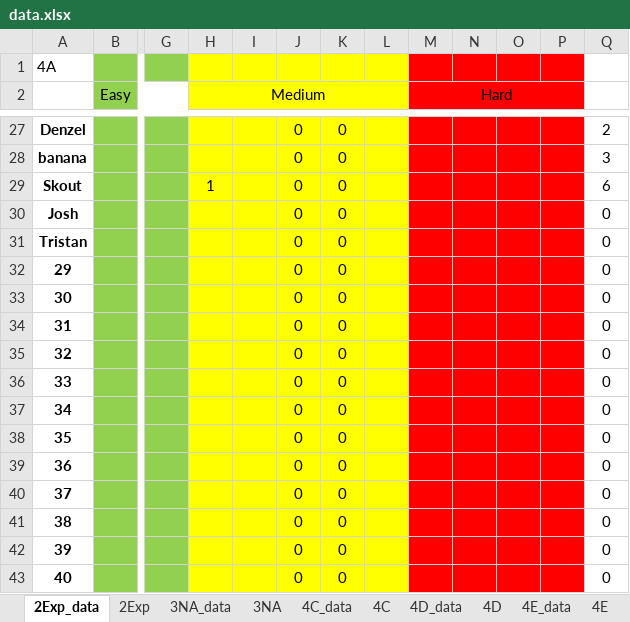
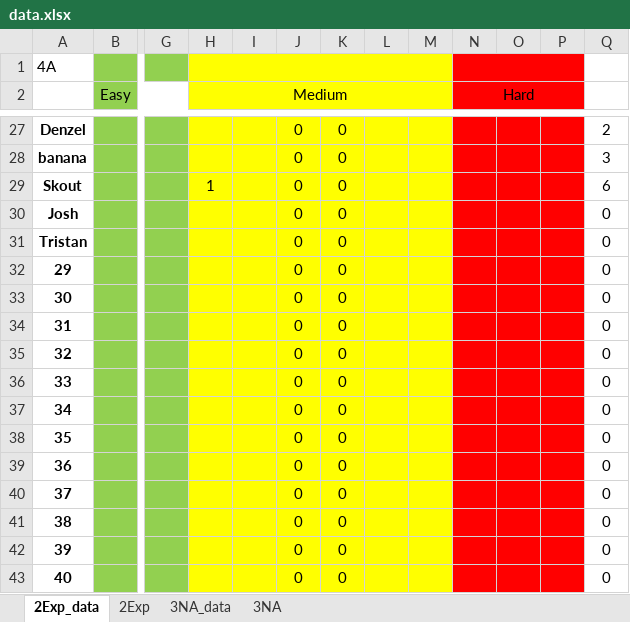
Before and after one commit to wenjunthenwj/wenjunthenwj.github.io, an Excel workbook: docs/data.xlsx, sheet 2Exp_data, drawn as a sheet; only a part is shown, gaps mark what is left out; values as stored, in another font and other column widths than the file's, no borders; the diff covers the shown part only; the diff names each change by its address in the sheet, - before the commit and + after, or states it on an @@ line.

```diff
--- a/docs/data.xlsx (sheet 2Exp_data)
+++ b/docs/data.xlsx (sheet 2Exp_data)
-sheet tab: 4C_data
-sheet tab: 4C
-sheet tab: 4D_data
-sheet tab: 4D
-sheet tab: 4E_data
-sheet tab: 4E
+H1:M1 merged
-M1:M43 fill: #FF0000
+M1:M43 fill: #FFFF00
+N1:P1 merged
-H2:L2 merged
+H2:M2 merged
-M2: Hard
+M2: (empty)
-M2:P2 merged
-N2: (empty)
+N2: Hard
+N2:P2 merged
```
Also changed, not shown: 4 edited cells and cell formats elsewhere in this sheet, sheet 2Exp, sheet 3NA, 1 other file.
